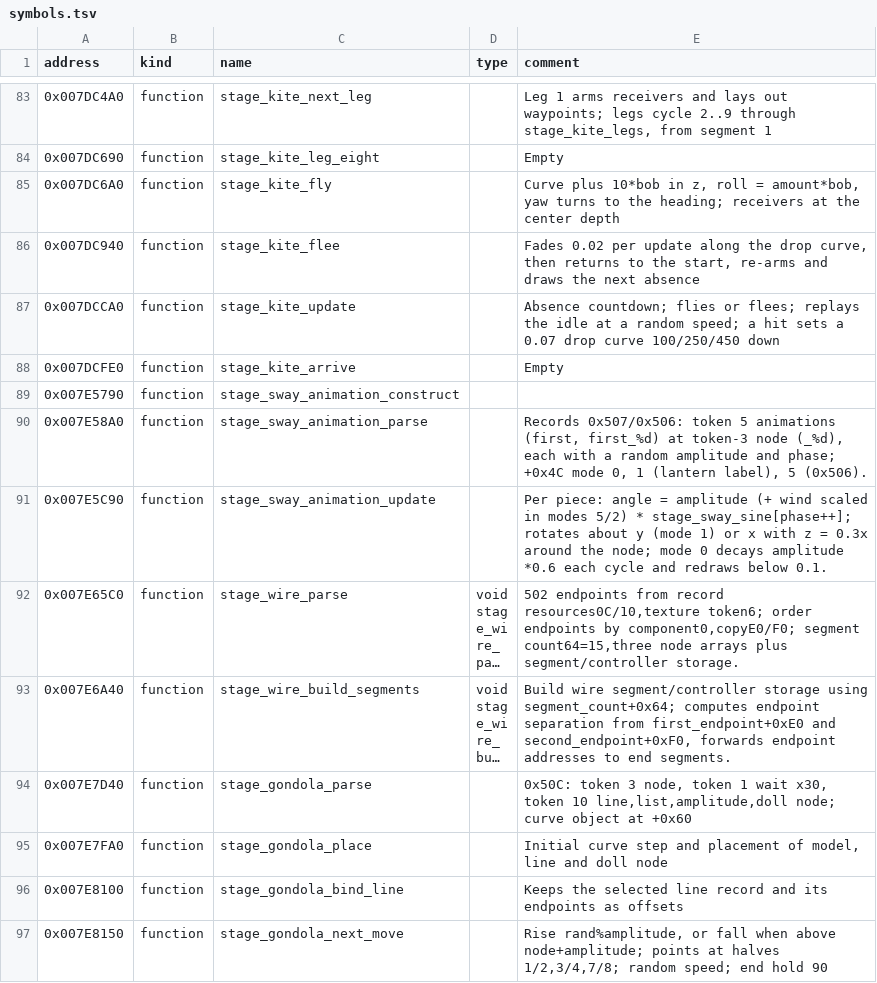
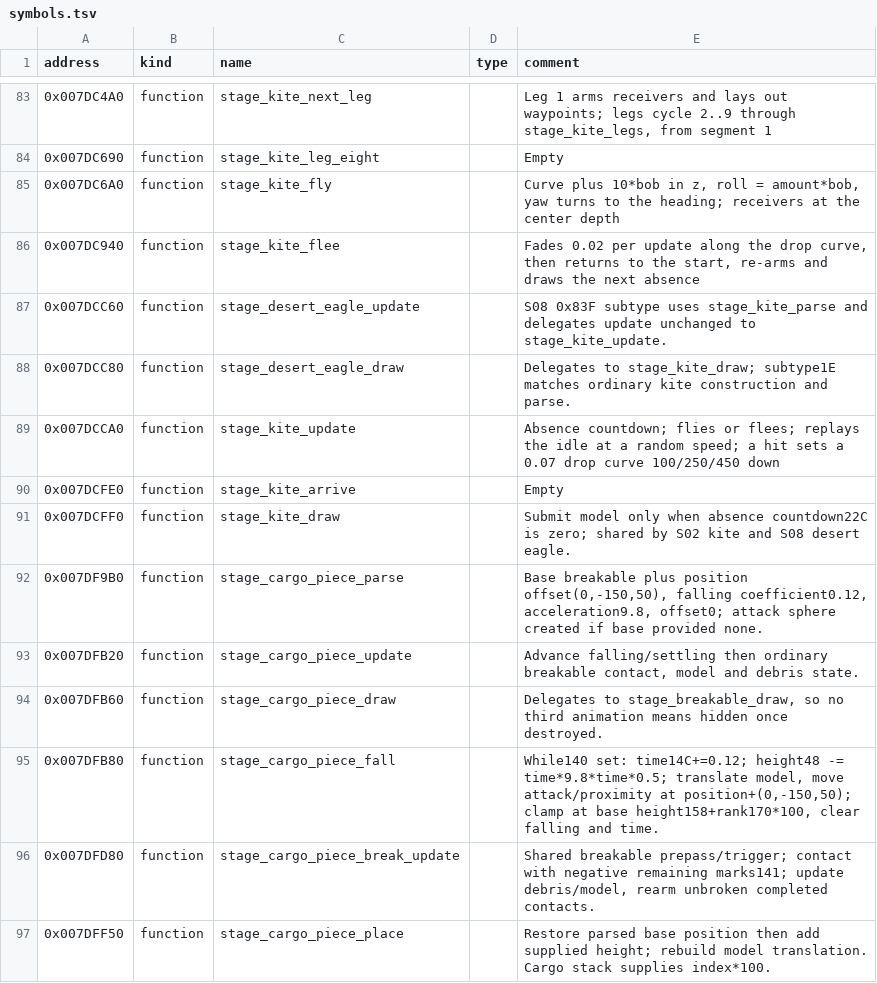
Before and after one commit to solid1353/UN-Workshop, a TSV file: reverse_engineering/annotations/UN3/BATTLE.BIN/symbols.tsv, drawn as a sheet; only a part is shown, gaps mark what is left out; the shorter side is filled out with more unchanged rows; long unchanged cells end in …; the diff covers the shown part only.

Commit message:
Document UN3 S08 cargo and vending behavior and vector alignment

```diff
--- a/reverse_engineering/annotations/UN3/BATTLE.BIN/symbols.tsv
+++ b/reverse_engineering/annotations/UN3/BATTLE.BIN/symbols.tsv
@@ -86,3 +86,12 @@ address	kind	name	type	comment
 0x007DC940	function	stage_kite_flee		Fades 0.02 per update along the drop curve, then returns to the start, re-arms and draws the next absence
+0x007DCC60	function	stage_desert_eagle_update		S08 0x83F subtype uses stage_kite_parse and delegates update unchanged to stage_kite_update.
+0x007DCC80	function	stage_desert_eagle_draw		Delegates to stage_kite_draw; subtype1E matches ordinary kite construction and parse.
 0x007DCCA0	function	stage_kite_update		Absence countdown; flies or flees; replays the idle at a random speed; a hit sets a 0.07 drop curve 100/250/450 down
 0x007DCFE0	function	stage_kite_arrive		Empty
+0x007DCFF0	function	stage_kite_draw		Submit model only when absence countdown22C is zero; shared by S02 kite and S08 desert eagle.
+0x007DF9B0	function	stage_cargo_piece_parse		Base breakable plus position offset(0,-150,50), falling coefficient0.12, acceleration9.8, offset0; attack sphere created if base provided none.
+0x007DFB20	function	stage_cargo_piece_update		Advance falling/settling then ordinary breakable contact, model and debris state.
+0x007DFB60	function	stage_cargo_piece_draw		Delegates to stage_breakable_draw, so no third animation means hidden once destroyed.
+0x007DFB80	function	stage_cargo_piece_fall		While140 set: time14C+=0.12; height48 -= time*9.8*time*0.5; translate model, move attack/proximity at position+(0,-150,50); clamp at base height158+rank170*100, clear falling and time.
+0x007DFD80	function	stage_cargo_piece_break_update		Shared breakable prepass/trigger; contact with negative remaining marks141; update debris/model, rearm unbroken completed contacts.
+0x007DFF50	function	stage_cargo_piece_place		Restore parsed base position then add supplied height; rebuild model translation. Cargo stack supplies index*100.
```
Also changed, not shown: 11 added rows elsewhere in this file, reverse_engineering/annotations/UN3/SLUS_217.27/symbols.tsv, 2 other files.
